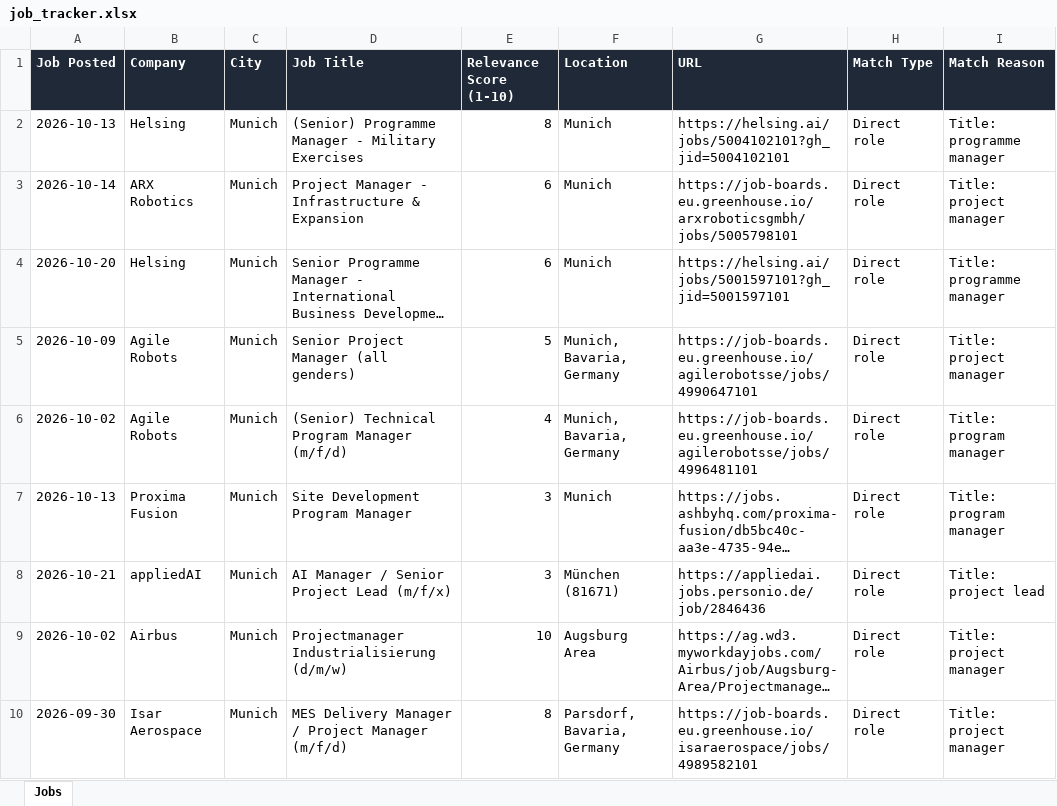
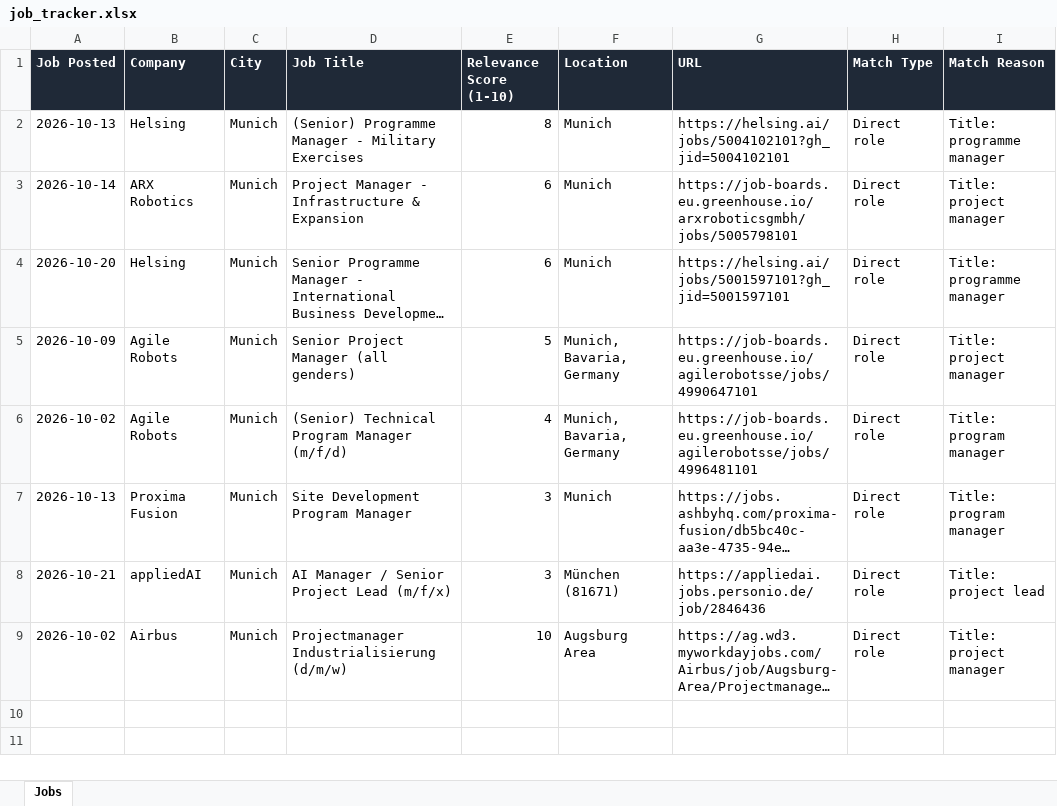
Before and after one commit to ifeellikeadev/Trackernew, an Excel workbook: data/job_tracker.xlsx, sheet Jobs, drawn as a sheet; long unchanged cells end in …; values as stored, in another font and other column widths than the file's, no borders; the diff names each change by its address in the sheet, - before the commit and + after, or states it on an @@ line.

```diff
--- a/data/job_tracker.xlsx (sheet Jobs)
+++ b/data/job_tracker.xlsx (sheet Jobs)
-row 10: 2026-09-30 | Isar Aerospace | Munich | MES Delivery Manager / Project Manager (m/f/d) | 8 | Parsdorf, Bavaria, Germany | https://job-boards.eu.greenhouse.io/isaraerospace/jobs/4989582101 | Direct role | Title: project manager
```
Also changed, not shown: 2 other files.
